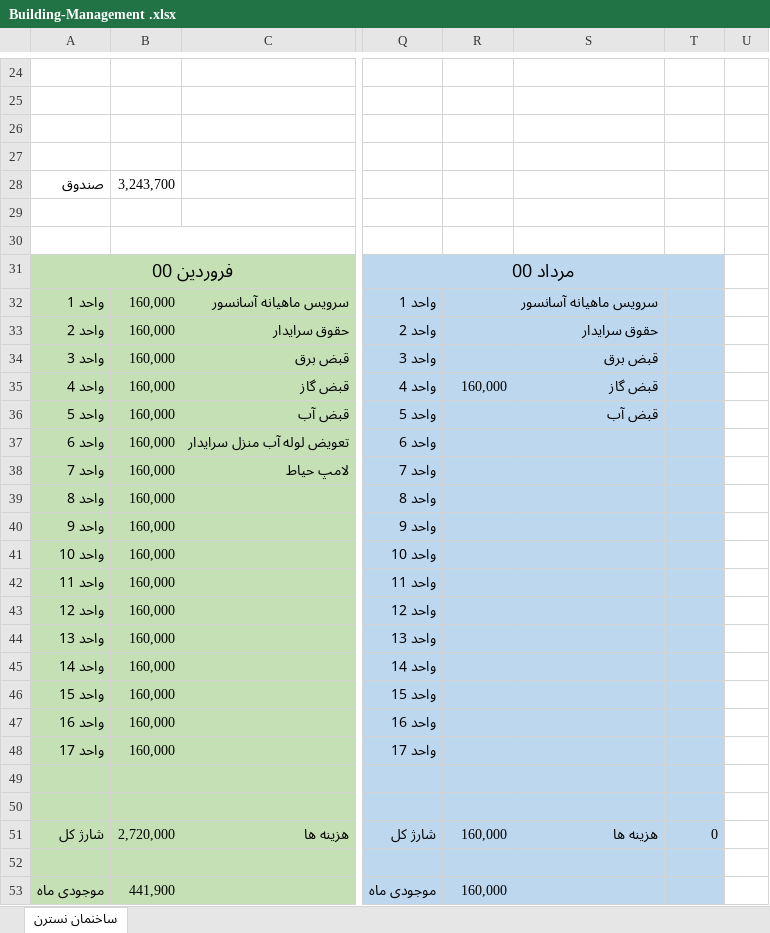
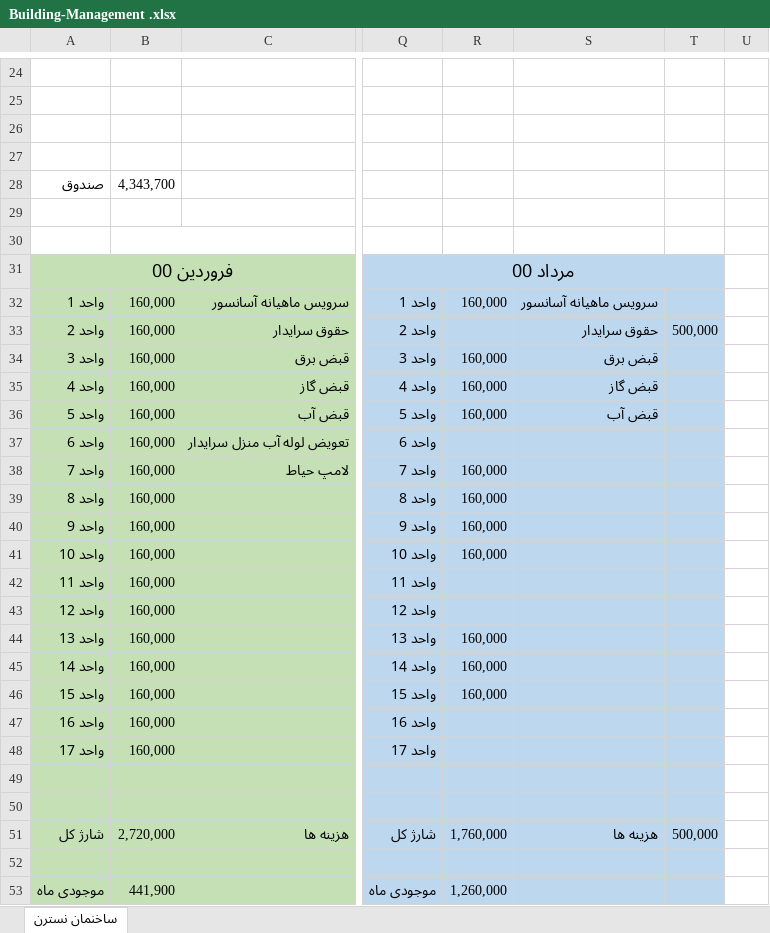
Before and after one commit to alizadeh-mohsen/Buikding-Management, an Excel workbook: Building-Management .xlsx, sheet ساخنمان نسترن, drawn as a sheet; only a part is shown, gaps mark what is left out; values as stored, in another font and other column widths than the file's, no borders; the diff names each change by its address in the sheet, - before the commit and + after, or states it on an @@ line.

Commit message:
mordad

```diff
--- a/Building-Management .xlsx (sheet ساخنمان نسترن)
+++ b/Building-Management .xlsx (sheet ساخنمان نسترن)
-B28: 3,243,700
+B28: 4,343,700
-R32: (empty)
+R32: 160,000
-T33: (empty)
+T33: 500,000
-R34: (empty)
+R34: 160,000
-R36: (empty)
+R36: 160,000
-R38:R41: (empty)
+R38:R41: 160,000
-R44:R46: (empty)
+R44:R46: 160,000
-R51: 160,000
+R51: 1,760,000
-T51: 0
+T51: 500,000
-R53: 160,000
+R53: 1,260,000
```
